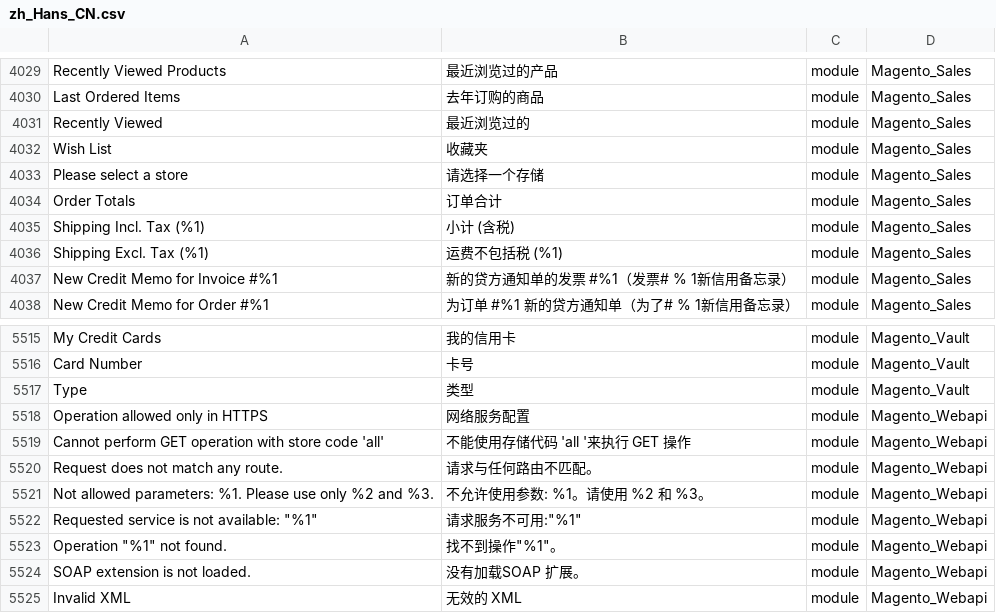
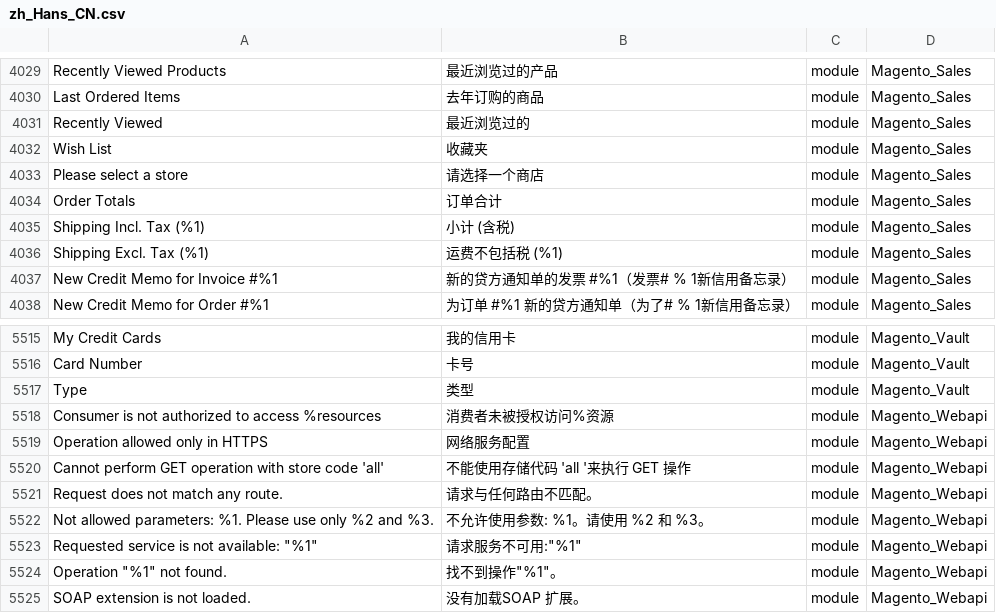
Before and after one commit to shuaiZend/language_zh_cn, a CSV file: zh_Hans_CN.csv, drawn as a sheet; only a part is shown, gaps mark what is left out; the shorter side is filled out with more unchanged rows; the diff names each change by its address in the sheet, - before the commit and + after, or states it on an @@ line.

```diff
--- a/zh_Hans_CN.csv
+++ b/zh_Hans_CN.csv
-B4033: 请选择一个存储
+B4033: 请选择一个商店
+row 5518: Consumer is not authorized to access %resources | 消费者未被授权访问%资源 | module | Magento_Webapi
```
Also changed, not shown: 1 other file.
